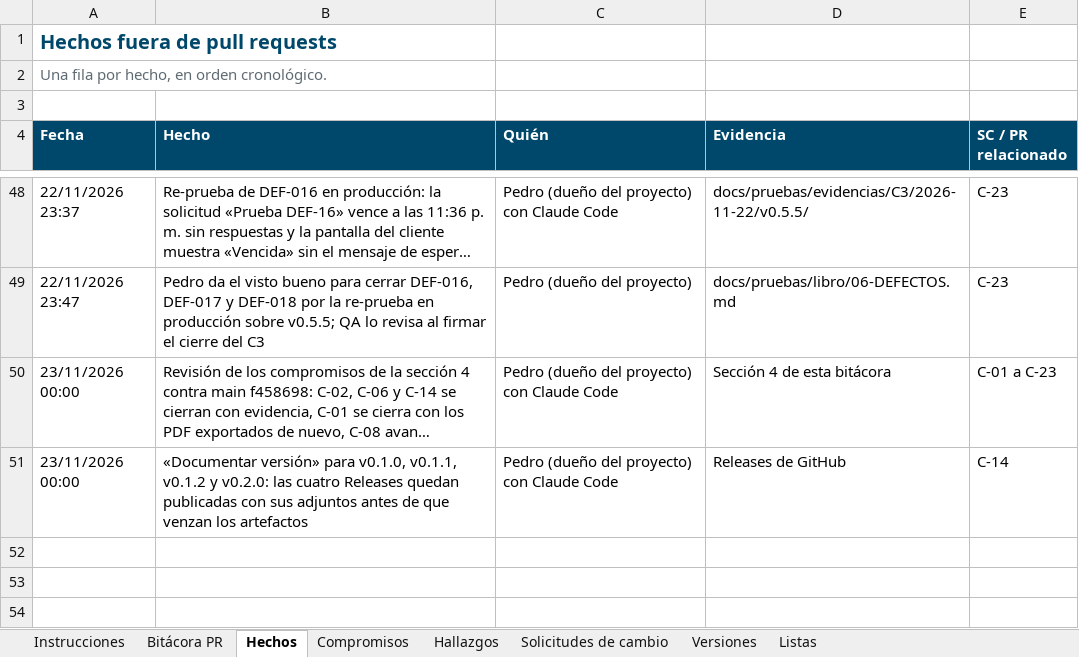
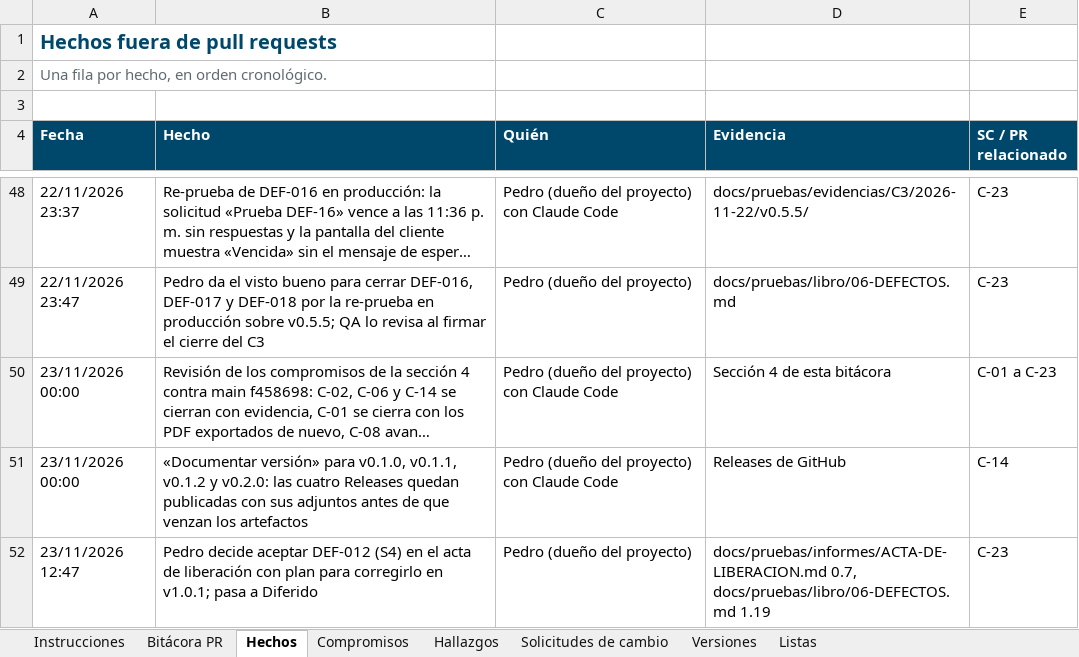
Before and after one commit to Daniel0442123/QuienLoTiene, an Excel workbook: docs/gestion/entregables/Control-de-Cambios-QuienLoTiene.xlsx, sheet Hechos, drawn as a sheet; only a part is shown, gaps mark what is left out; long unchanged cells end in …; values as stored, in another font and other column widths than the file's, no borders; the diff names each change by its address in the sheet, - before the commit and + after, or states it on an @@ line.

```diff
--- a/docs/gestion/entregables/Control-de-Cambios-QuienLoTiene.xlsx (sheet Hechos)
+++ b/docs/gestion/entregables/Control-de-Cambios-QuienLoTiene.xlsx (sheet Hechos)
+row 52: 23/11/2026 12:47 | Pedro decide aceptar DEF-012 (S4) en el acta de liberación con plan para corregirlo en v1.0.1; pasa a Diferido | Pedro (dueño del proyecto) | docs/pruebas/informes/ACTA-DE-LIBERACION.md 0.7, docs/pruebas/libro/06-DEFECTOS.md 1.19 | C-23
```
Also changed, not shown: sheet Instrucciones, sheet Compromisos, docs/pruebas/entregables/Libro-Control-QA-QuienLoTiene-v1.0.xlsx, 9 other files.
